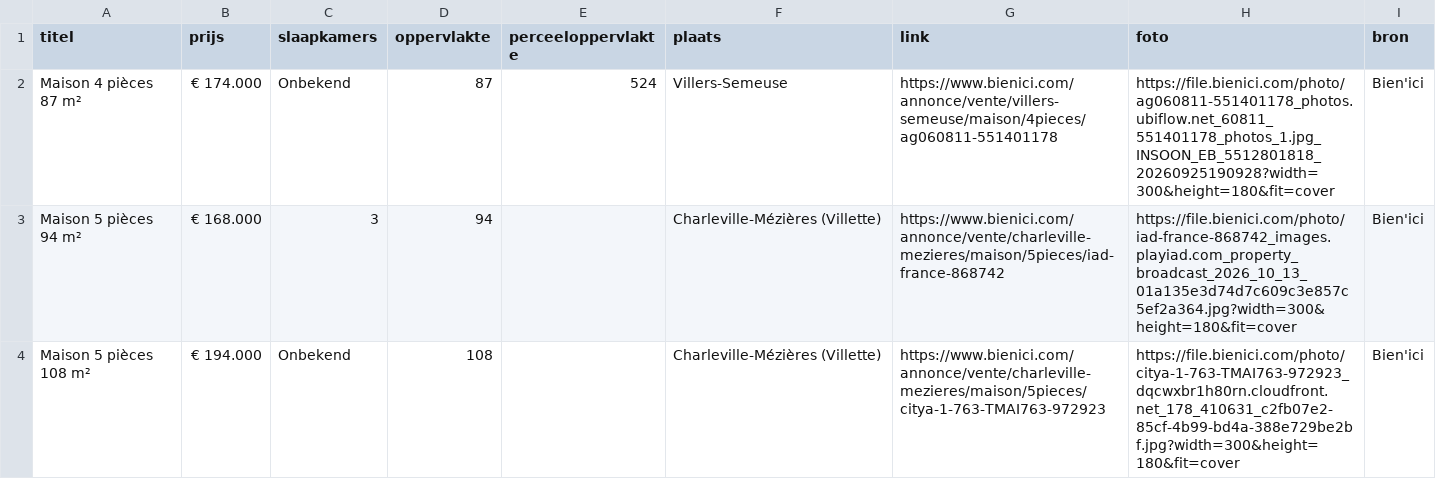
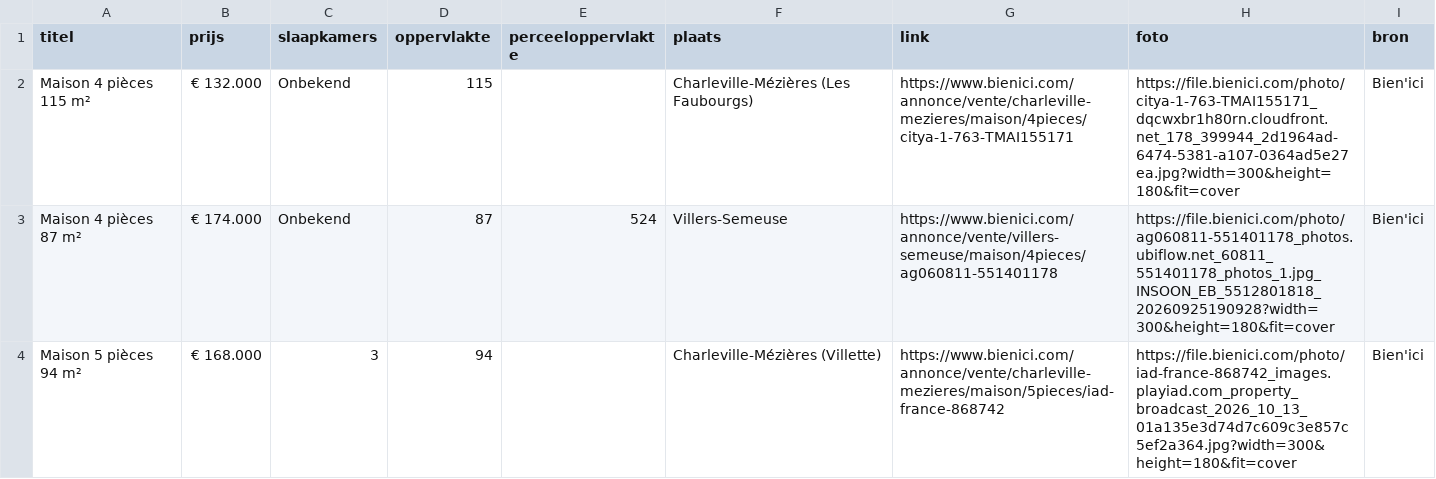
Before and after one commit to janvijverberg918/Huizenzoeker-Frankrijk, a CSV file: woningen_08000_bienici.csv, drawn as a sheet; only a part is shown; the shorter side is filled out with more unchanged rows; the diff names each change by its address in the sheet, - before the commit and + after, or states it on an @@ line.

```diff
--- a/woningen_08000_bienici.csv
+++ b/woningen_08000_bienici.csv
+row 2: Maison 4 pièces 115 m² | € 132.000 | Onbekend | 115 |  | Charleville-Mézières (Les Faubourgs) | https://www.bienici.com/annonce/vente/charleville-mezieres/maison/4pieces/citya-1-763-TMAI155171 | https://file.bienici.com/photo/citya-1-763-TMAI155171_dqcwxbr1h80rn.cloudfront.net_178_399944_2d1964ad-6474-5381-a107-0364ad5e27ea.jpg?width=300&height=180&fit=cover | Bien'ici
```
Also changed, not shown: woningen_02830_bienici.csv, woningen_08130_bienici.csv, 11 other files.
